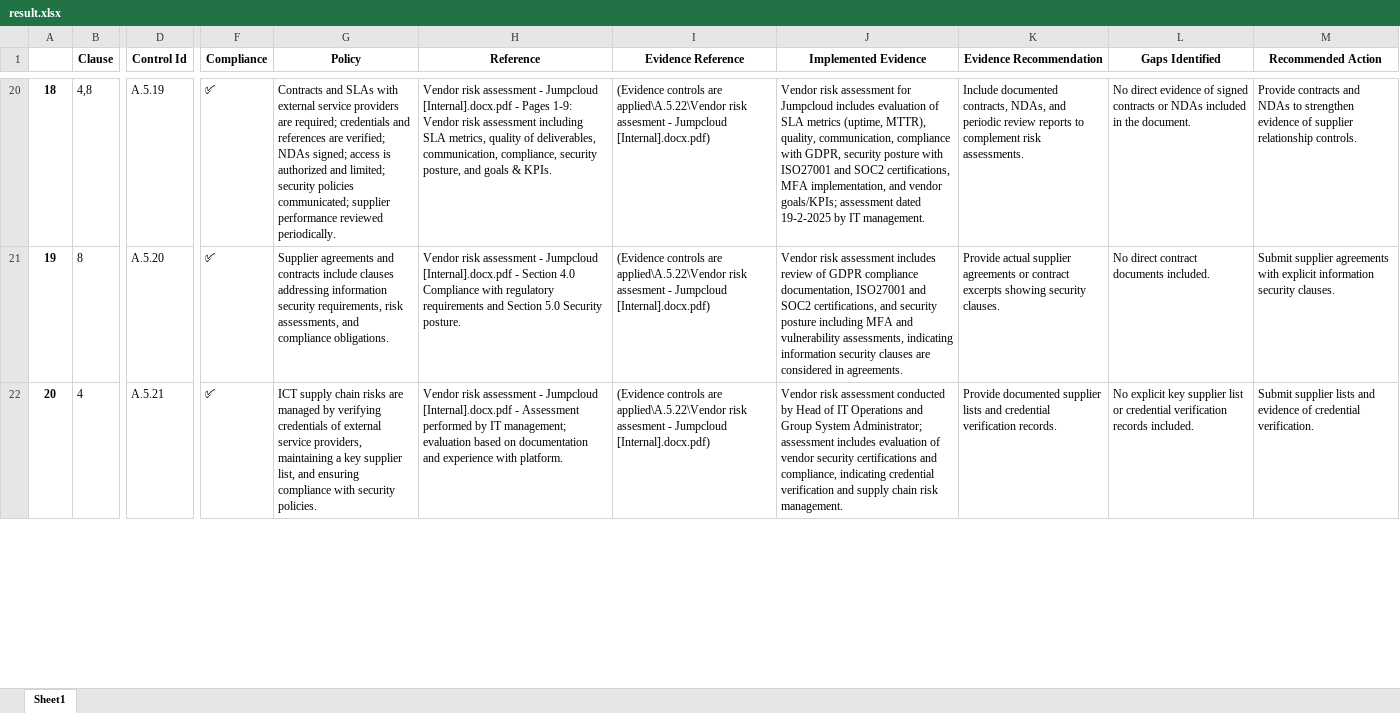
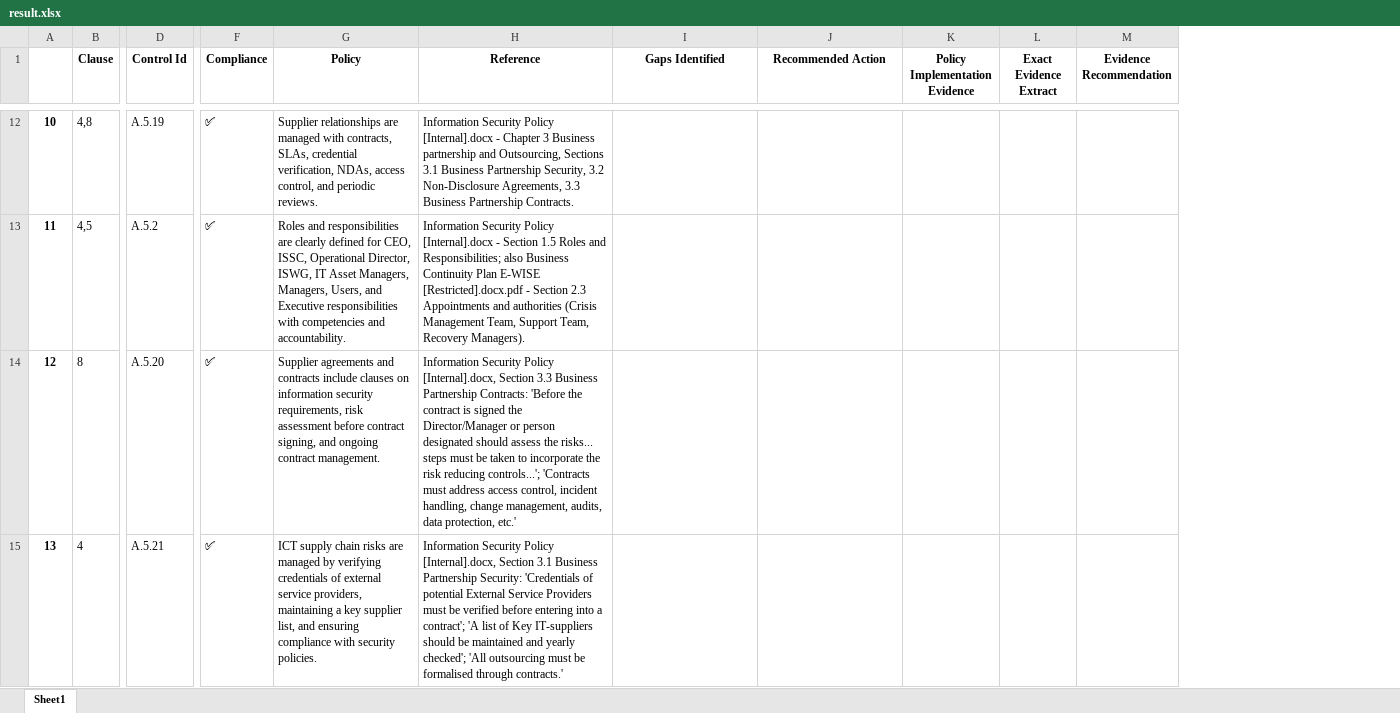
Before and after one commit to ZeeshanAhmed92/Document_Analyzer_Streamlit_App, an Excel workbook: result.xlsx, sheet Sheet1, drawn as a sheet; only a part is shown, gaps mark what is left out; values as stored, in another font and other column widths than the file's, no borders; removed rows and columns are numbered as before the commit, all else as after; rows hold the shown columns only; the diff covers the shown part only; the diff names each change by its address in the sheet, - before the commit and + after, or states it on an @@ line.

Commit message:
Addition of Evidence column

```diff
--- a/result.xlsx (sheet Sheet1)
+++ b/result.xlsx (sheet Sheet1)
-column I (Evidence Reference), rows 20-22: all (Evidence controls are applied\A.5.22\Vendor risk assesment - Jumpcloud [Internal].docx.pdf)
-column J (Implemented Evidence), rows 20-22: Vendor risk assessment for Jumpcloud includes evaluation of SLA metrics (uptime, MTTR), quality, communication, compliance with GDPR, security posture with ISO27001 and SOC2 certifications, MFA implementation, and vendor goals/KPIs; assessment dated 19-2-2025 by IT management. | Vendor risk assessment includes review of GDPR compliance documentation, ISO27001 and SOC2 certifications, and security posture including MFA and vulnerability assessments, indicating information security clauses are considered in agreements. | Vendor risk assessment conducted by Head of IT Operations and Group System Administrator; assessment includes evaluation of vendor security certifications and compliance, indicating credential verification and supply chain risk management.
-column K (Evidence Recommendation), rows 20-22: Include documented contracts, NDAs, and periodic review reports to complement risk assessments. | Provide actual supplier agreements or contract excerpts showing security clauses. | Provide documented supplier lists and credential verification records.
+column K (Policy Implementation Evidence), empty
+column L (Exact Evidence Extract), empty
+column M (Evidence Recommendation), empty
@@ column A renumbered between rows 3 and 87 @@
-G12 (Policy): Contracts and SLAs with external service providers are required; credentials and references are verified; NDAs signed; access is authorized and limited; security policies communicated; supplier performance reviewed periodically.
+G12 (Policy): Supplier relationships are managed with contracts, SLAs, credential verification, NDAs, access control, and periodic reviews.
-H12 (Reference): Vendor risk assessment - Jumpcloud [Internal].docx.pdf - Pages 1-9: Vendor risk assessment including SLA metrics, quality of deliverables, communication, compliance, security posture, and goals & KPIs.
+H12 (Reference): Information Security Policy [Internal].docx - Chapter 3 Business partnership and Outsourcing, Sections 3.1 Business Partnership Security, 3.2 Non-Disclosure Agreements, 3.3 Business Partnership Contracts.
-I12 (Gaps Identified): No direct evidence of signed contracts or NDAs included in the document.
+I12 (Gaps Identified): (empty)
-J12 (Recommended Action): Provide contracts and NDAs to strengthen evidence of supplier relationship controls.
+J12 (Recommended Action): (empty)
+row 13: 11 | 4,5 | A.5.2 | ✅ | Roles and responsibilities are clearly defined for CEO, ISSC, Operational Director, ISWG, IT Asset Managers, Managers, Users, and Executive responsibilities with competencies and accountability. | Information Security Policy [Internal].docx - Section 1.5 Roles and Responsibilities; also Business Continuity Plan E-WISE [Restricted].docx.pdf - Section 2.3 Appointments and authorities (Crisis Management Team, Support Team, Recovery Managers).
-G14 (Policy): …include clauses addressing information security requirements, risk assessments, and compliance obligations.
+G14 (Policy): …include clauses on information security requirements, risk assessment before contract signing, and ongoing contract management.
-H14 (Reference): Vendor risk assessment - Jumpcloud [Internal].docx.pdf - Section 4.0 Compliance with regulatory requirements and Section 5.0 Security posture.
+H14 (Reference): Information Security Policy [Internal].docx, Section 3.3 Business Partnership Contracts: 'Before the contract is signed the Director/Manager or person designated should assess the risks... steps must be taken to incorporate the risk reducing controls...'; 'Contracts must address access control, incident handling, change management, audits, data protection, etc.'
-I14 (Gaps Identified): No direct contract documents included.
+I14 (Gaps Identified): (empty)
-J14 (Recommended Action): Submit supplier agreements with explicit information security clauses.
+J14 (Recommended Action): (empty)
-H15 (Reference): Vendor risk assessment - Jumpcloud [Internal].docx.pdf - Assessment performed by IT management; evaluation based on documentation and experience with platform.
+H15 (Reference): Information Security Policy [Internal].docx, Section 3.1 Business Partnership Security: 'Credentials of potential External Service Providers must be verified before entering into a contract'; 'A list of Key IT-suppliers should be maintained and yearly checked'; 'All outsourcing must be formalised through contracts.'
-I15 (Gaps Identified): No explicit key supplier list or credential verification records included.
+I15 (Gaps Identified): (empty)
-J15 (Recommended Action): Submit supplier lists and evidence of credential verification.
+J15 (Recommended Action): (empty)
```
Also changed, not shown: 20 added rows, 22 removed rows and 328 edited cells elsewhere in this sheet, 5 other files.
